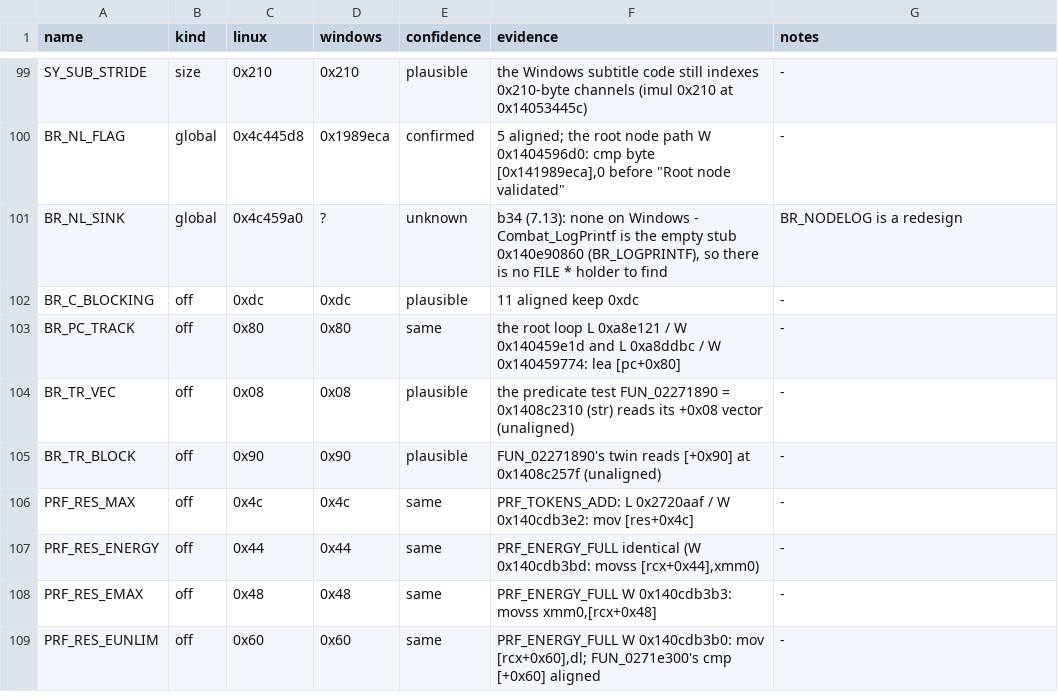
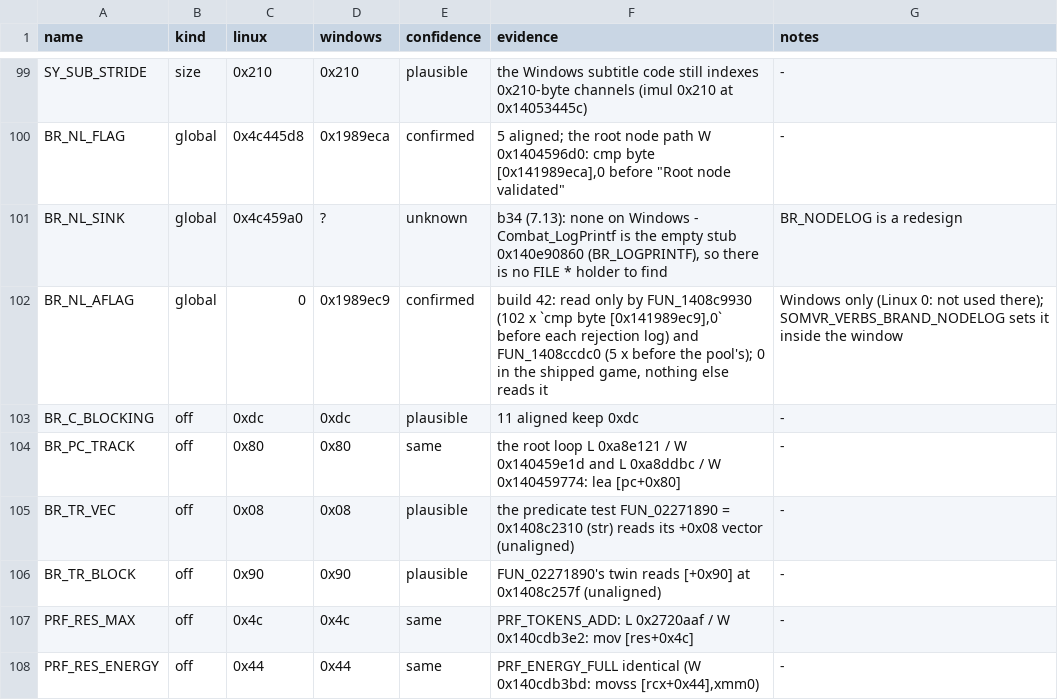
Before and after one commit to FunkyByte1/SoMVR, a TSV file: mod/somvr/win/offsets-world.tsv, drawn as a sheet; only a part is shown, gaps mark what is left out; the shorter side is filled out with more unchanged rows.

```diff
--- a/mod/somvr/win/offsets-world.tsv
+++ b/mod/somvr/win/offsets-world.tsv
@@ -101,2 +101,3 @@ BR_NL_FLAG	global	0x4c445d8	0x1989eca	confirmed	5 aligned; the root node path W
 BR_NL_SINK	global	0x4c459a0	?	unknown	b34 (7.13): none on Windows - Combat_LogPrintf is the empty stub 0x140e90860 (BR_LOGPRINTF), so there is no FILE * holder to find	BR_NODELOG is a redesign
+BR_NL_AFLAG	global	0	0x1989ec9	confirmed	build 42: read only by FUN_1408c9930 (102 x `cmp byte [0x141989ec9],0` before each rejection log) and FUN_1408ccdc0 (5 x before the pool's); 0 in the shipped game, nothing else reads it	Windows only (Linux 0: not used there); SOMVR_VERBS_BRAND_NODELOG sets it inside the window
 BR_C_BLOCKING	off	0xdc	0xdc	plausible	11 aligned keep 0xdc	-
```
Also changed, not shown: mod/somvr/win/sites-hooks.tsv, 51 other files.
